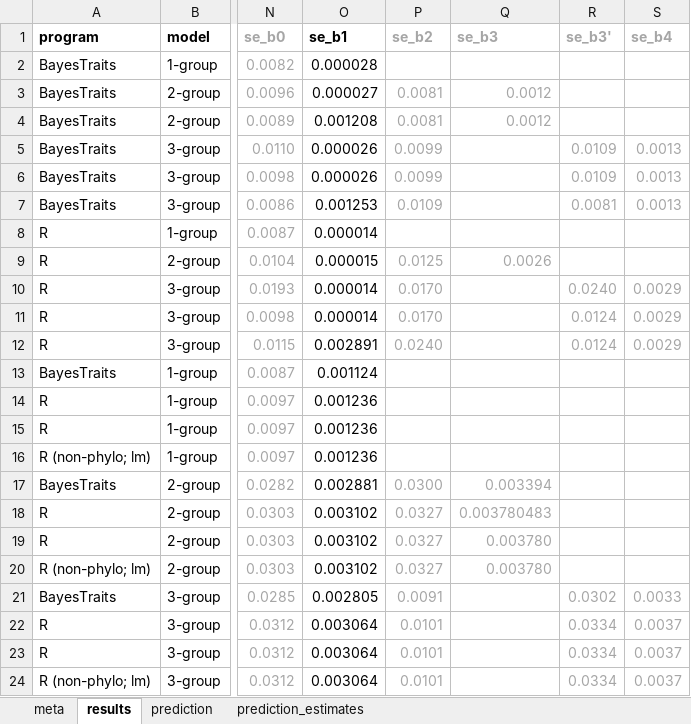
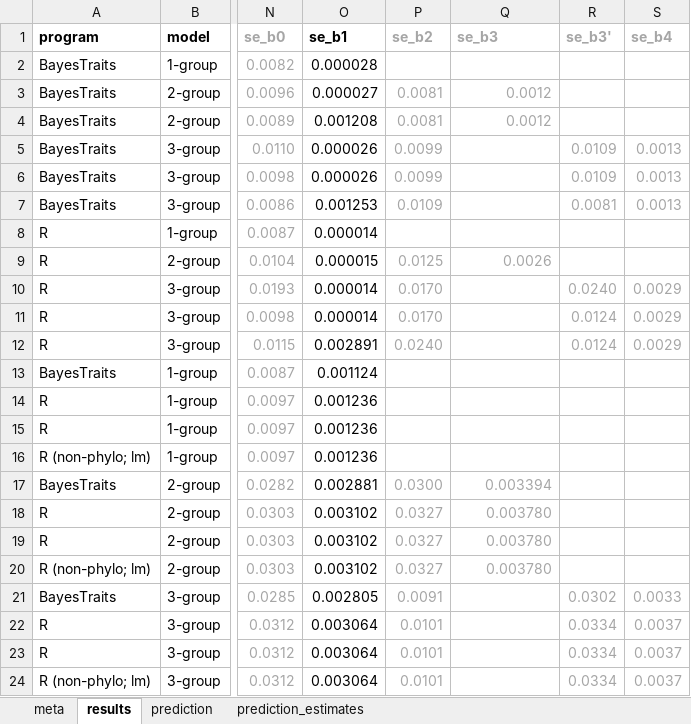
Before and after one commit to ChrisOrgan/Covid_Analysis, an Excel workbook: surya_punctuation_sars_like/surya_results_punctuation_sars_like.xlsx, sheet results, drawn as a sheet; only a part is shown, gaps mark what is left out; values as stored, in another font and other column widths than the file's, no borders; the diff names each change by its address in the sheet, - before the commit and + after, or states it on an @@ line.

```diff
--- a/surya_punctuation_sars_like/surya_results_punctuation_sars_like.xlsx (sheet results)
+++ b/surya_punctuation_sars_like/surya_results_punctuation_sars_like.xlsx (sheet results)
-Q18 (se_b3): 0.003780483
+Q18 (se_b3): 0.003780
```
Also changed, not shown: surya_methods_validation/ancova/organ_surya_results_validation_regression.xlsx, surya_punctuation_4_16/surya_results_punctuation.xlsx, 14 other files.
